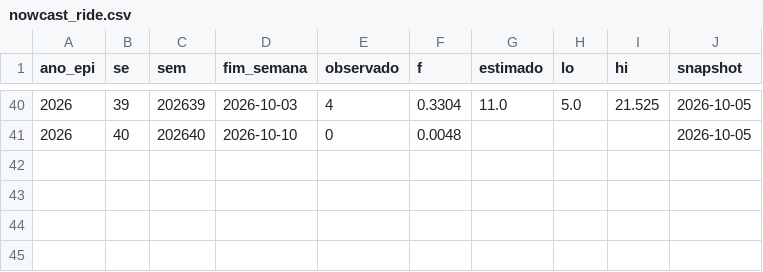
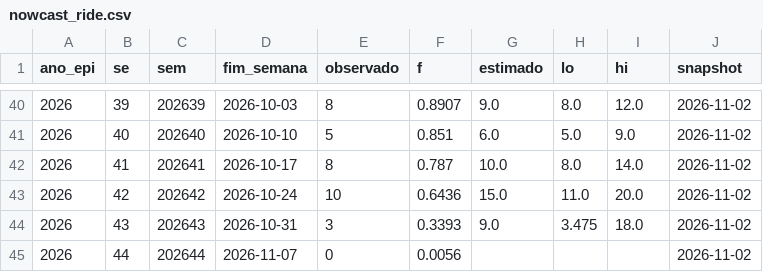
Before and after one commit to FEHALTENBURG1/dados_chikungunya, a CSV file: dados/nowcast_ride.csv, drawn as a sheet; only a part is shown, gaps mark what is left out; the diff covers the shown part only.

```diff
--- a/dados/nowcast_ride.csv
+++ b/dados/nowcast_ride.csv
@@ -40,2 +40,6 @@ ano_epi,se,sem,fim_semana,observado,f,estimado,lo,hi,snapshot
-2026,39,202639,2026-10-03,4,0.3304,11.0,5.0,21.525,2026-10-05
-2026,40,202640,2026-10-10,0,0.0048,,,,2026-10-05
+2026,39,202639,2026-10-03,8,0.8907,9.0,8.0,12.0,2026-11-02
+2026,40,202640,2026-10-10,5,0.851,6.0,5.0,9.0,2026-11-02
+2026,41,202641,2026-10-17,8,0.787,10.0,8.0,14.0,2026-11-02
+2026,42,202642,2026-10-24,10,0.6436,15.0,11.0,20.0,2026-11-02
+2026,43,202643,2026-10-31,3,0.3393,9.0,3.475,18.0,2026-11-02
+2026,44,202644,2026-11-07,0,0.0056,,,,2026-11-02
```
Also changed, not shown: 87 edited cells elsewhere in this file, dados/atraso_nacional.csv, dados/atraso_ride.csv, 5 other files.
